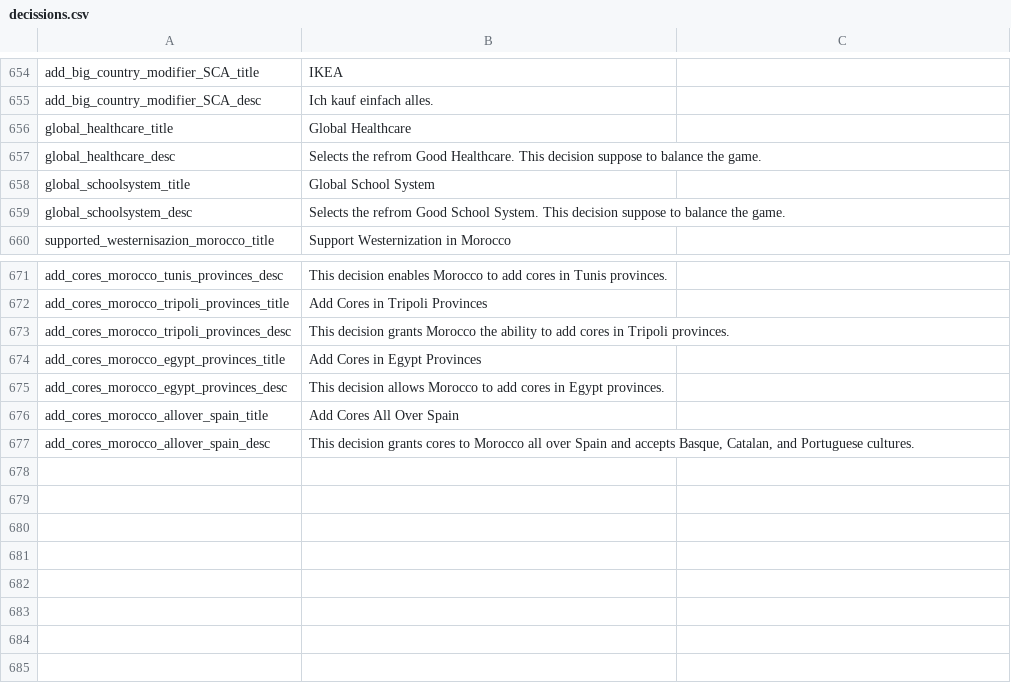
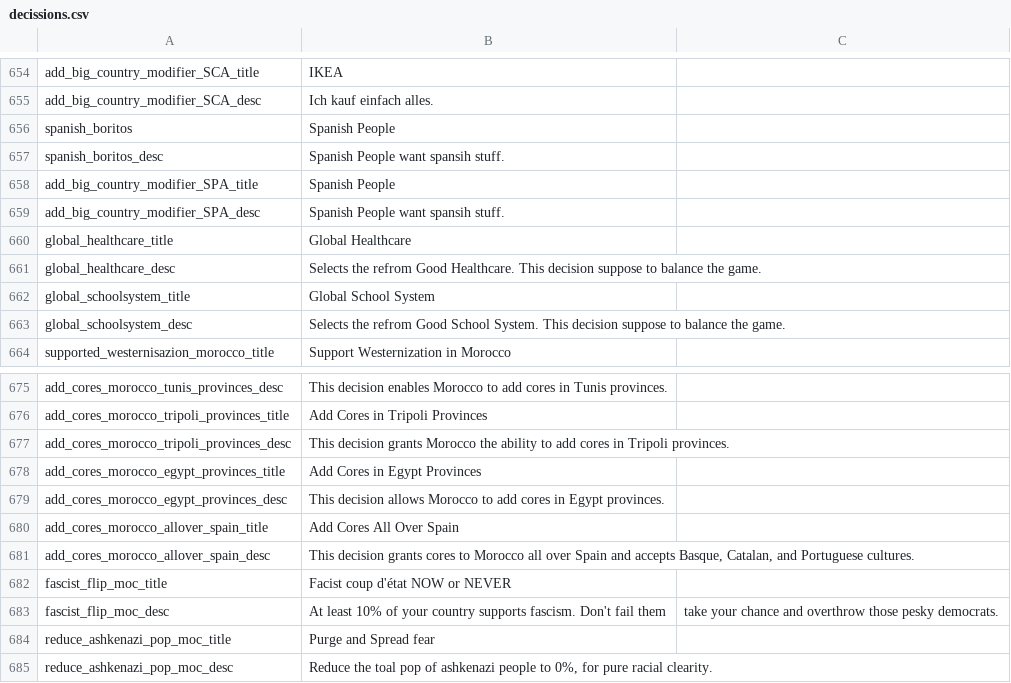
Before and after one commit to JakobRinke/Mod-of-Chaos, a CSV file: MOC/localisation/decissions.csv, drawn as a sheet; only a part is shown, gaps mark what is left out.

```diff
--- a/MOC/localisation/decissions.csv
+++ b/MOC/localisation/decissions.csv
@@ -655,2 +655,6 @@ add_big_country_modifier_SCA_title; IKEA;;;;;;;;;;;;;
 add_big_country_modifier_SCA_desc; Ich kauf einfach alles.;;;;;;;;;;;;;
+spanish_boritos; Spanish People;;;;;;;;;;;;;
+spanish_boritos_desc; Spanish People want spansih stuff.;;;;;;;;;;;;;
+add_big_country_modifier_SPA_title; Spanish People;;;;;;;;;;;;;
+add_big_country_modifier_SPA_desc; Spanish People want spansih stuff.;;;;;;;;;;;;;
 global_healthcare_title; Global Healthcare;;;;;;;;;;;;;
@@ -677 +681,5 @@ add_cores_morocco_allover_spain_title;Add Cores All Over Spain;;;;;;;;;;;;;
 add_cores_morocco_allover_spain_desc;This decision grants cores to Morocco all over Spain and accepts Basque, Catalan, and Portuguese cultures.;;;;;;;;;;;;;
+fascist_flip_moc_title; Facist coup d'état NOW or NEVER;;;;;;;;;;;;;
+fascist_flip_moc_desc; At least 10% of your country supports fascism. Don't fail them; take your chance and overthrow those pesky democrats.;;;;;;;;;;;;;
+reduce_ashkenazi_pop_moc_title; Purge and Spread fear;;;;;;;;;;;;;
+reduce_ashkenazi_pop_moc_desc; Reduce the toal pop of ashkenazi people to 0%, for pure racial clearity.;;;;;;;;;;;;;
```
Also changed, not shown: 5 other files.
